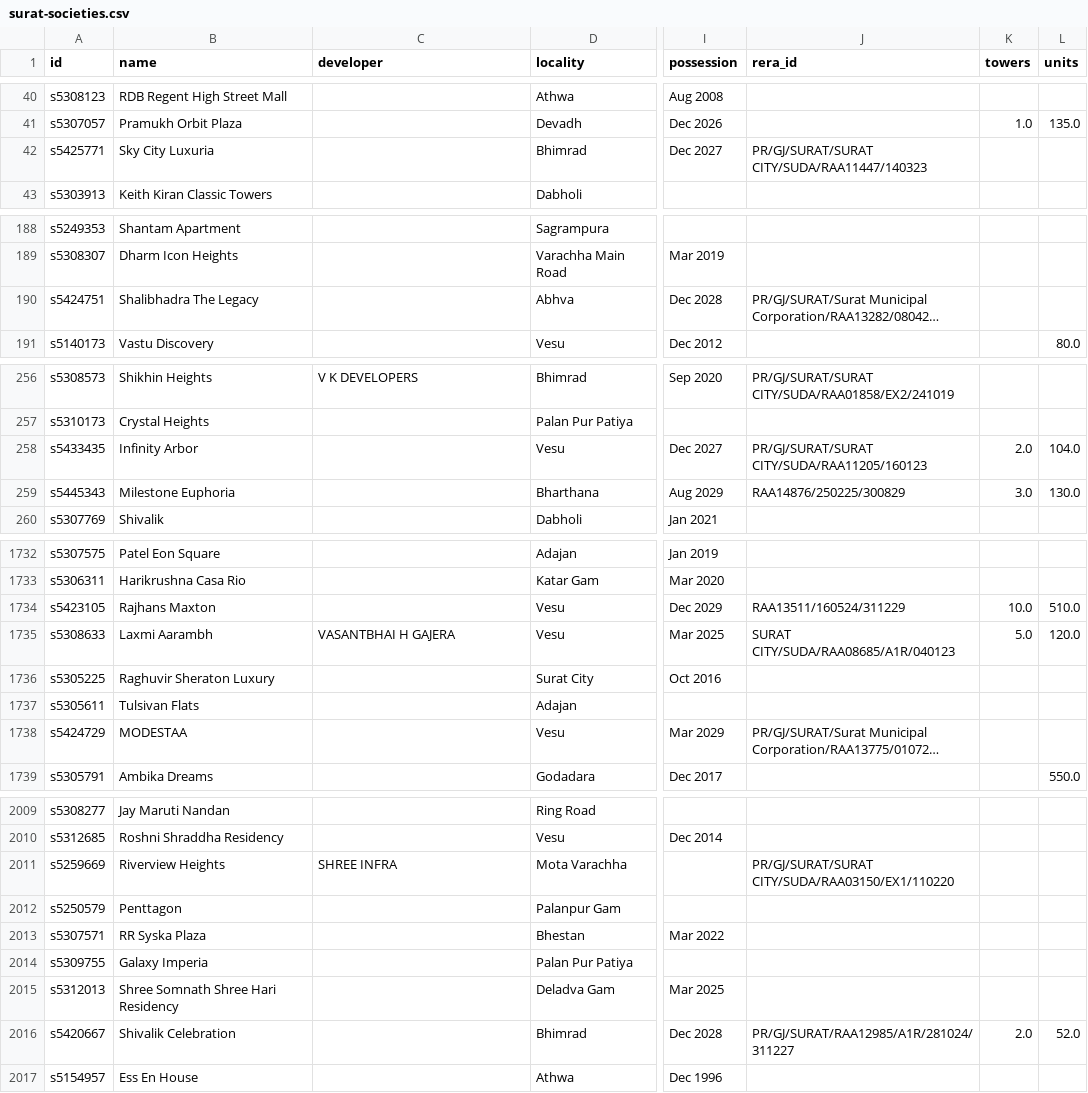
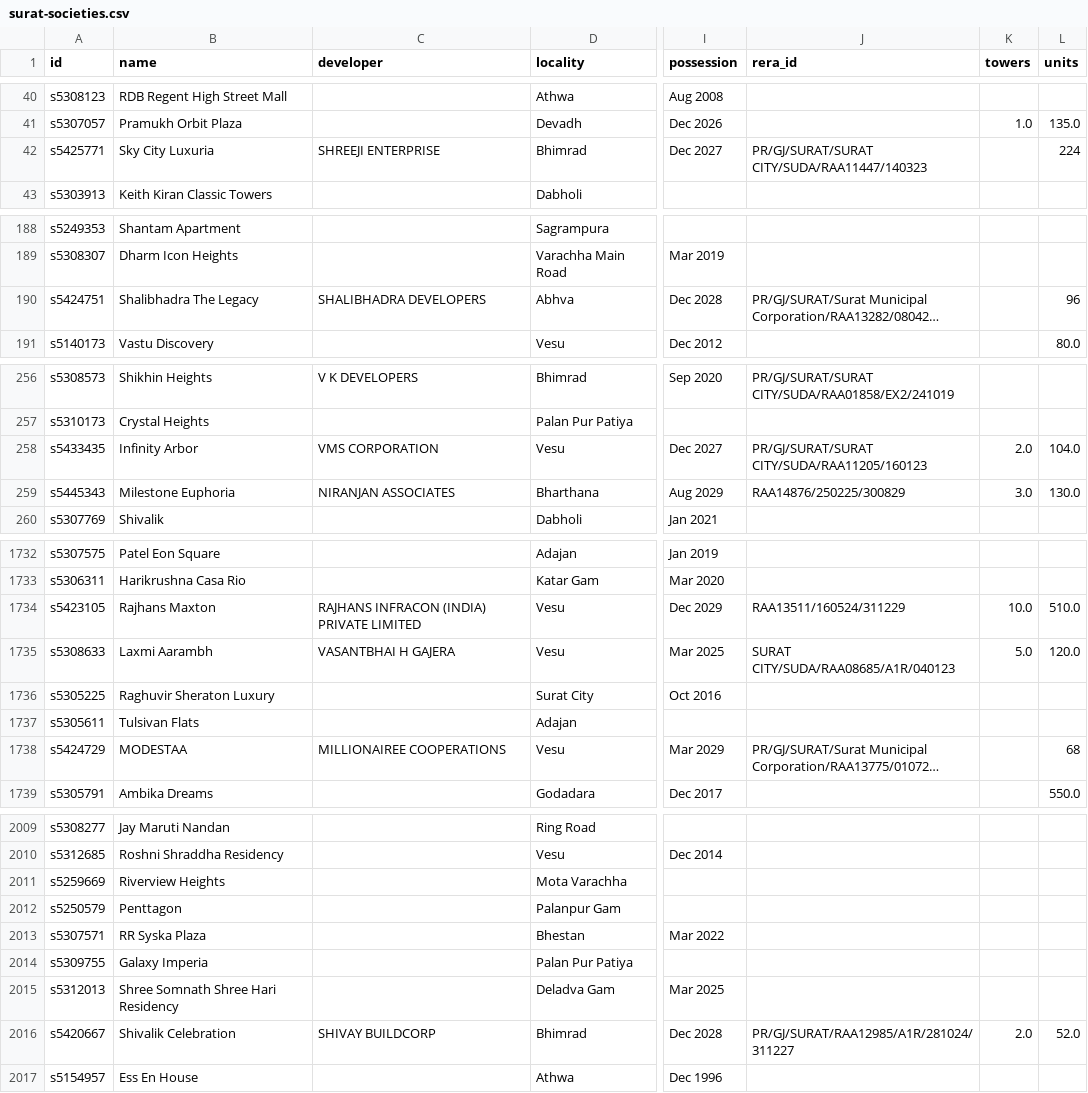
Before and after one commit to pixeltrackmedia01-arch/surat-flat-finder, a CSV file: web/public/data/surat-societies.csv, drawn as a sheet; only a part is shown, gaps mark what is left out; long unchanged cells end in …; the diff covers the shown part only; the diff names each change by its address in the sheet, - before the commit and + after, or states it on an @@ line.

```diff
--- a/web/public/data/surat-societies.csv
+++ b/web/public/data/surat-societies.csv
-C42 (developer): (empty)
+C42 (developer): SHREEJI ENTERPRISE
-L42 (units): (empty)
+L42 (units): 224
-C190 (developer): (empty)
+C190 (developer): SHALIBHADRA DEVELOPERS
-L190 (units): (empty)
+L190 (units): 96
-C258 (developer): (empty)
+C258 (developer): VMS CORPORATION
-C259 (developer): (empty)
+C259 (developer): NIRANJAN ASSOCIATES
-C1734 (developer): (empty)
+C1734 (developer): RAJHANS INFRACON (INDIA) PRIVATE LIMITED
-C1738 (developer): (empty)
+C1738 (developer): MILLIONAIREE COOPERATIONS
-L1738 (units): (empty)
+L1738 (units): 68
-C2011 (developer): SHREE INFRA
+C2011 (developer): (empty)
-J2011 (rera_id): PR/GJ/SURAT/SURAT CITY/SUDA/RAA03150/EX1/110220
+J2011 (rera_id): (empty)
-C2016 (developer): (empty)
+C2016 (developer): SHIVAY BUILDCORP
```
Also changed, not shown: 129 edited cells elsewhere in this file, 3 other files.
